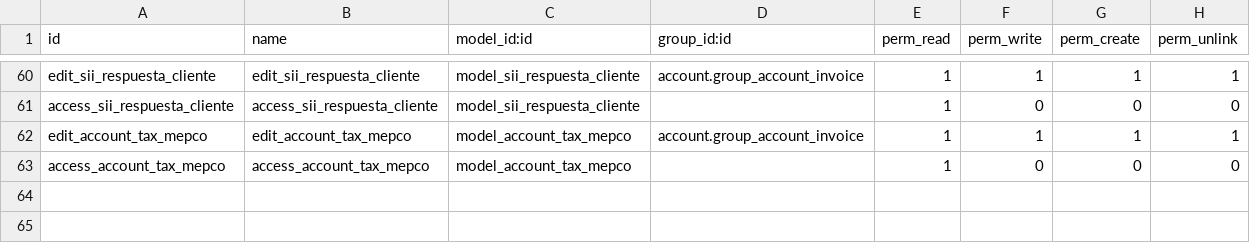
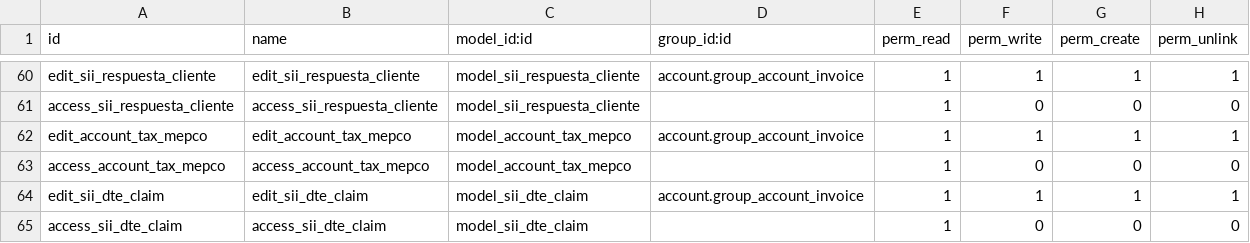
Before and after one commit to odoocoop/facturacion_electronica, a CSV file: l10n_cl_fe/security/ir.model.access.csv, drawn as a sheet; only a part is shown, gaps mark what is left out.

```diff
--- a/l10n_cl_fe/security/ir.model.access.csv
+++ b/l10n_cl_fe/security/ir.model.access.csv
@@ -63 +63,3 @@ edit_account_tax_mepco,edit_account_tax_mepco,model_account_tax_mepco,account.gr
 access_account_tax_mepco,access_account_tax_mepco,model_account_tax_mepco,,1,0,0,0
+edit_sii_dte_claim,edit_sii_dte_claim,model_sii_dte_claim,account.group_account_invoice,1,1,1,1
+access_sii_dte_claim,access_sii_dte_claim,model_sii_dte_claim,,1,0,0,0
```
Also changed, not shown: 34 other files.
